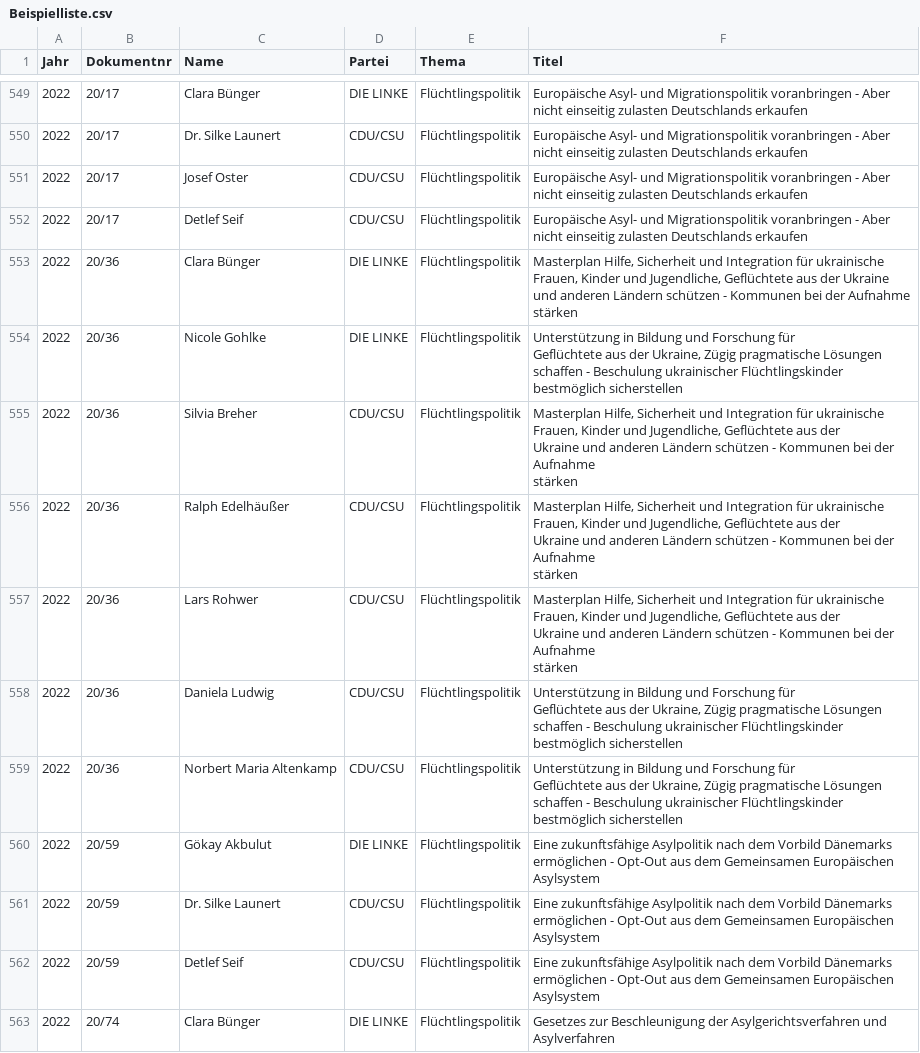
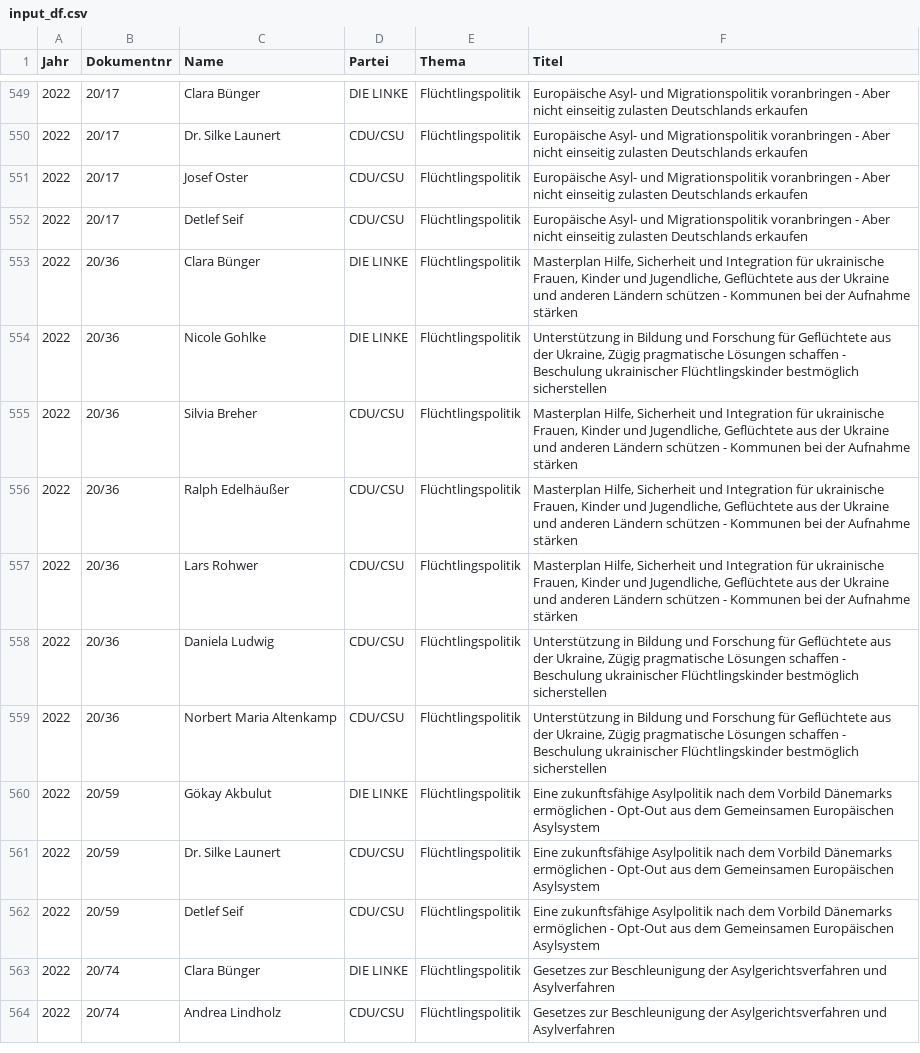
Before and after one commit to anna-hero98/Text-Mining-Web-Analytics, a CSV file: input_df.csv (was Beispielliste.csv), drawn as a sheet; only a part is shown, gaps mark what is left out; the shorter side is filled out with more unchanged rows.

Commit message:
neue Input_csv

```diff
--- a/Beispielliste.csv
+++ b/input_df.csv
@@ -553,20 +553,8 @@
 2022;20/36;Clara Bünger;DIE LINKE;Flüchtlingspolitik;Masterplan Hilfe, Sicherheit und Integration für ukrainische Frauen, Kinder und Jugendliche, Geflüchtete aus der Ukraine und anderen Ländern schützen - Kommunen bei der Aufnahme stärken
-2022;20/36;Nicole Gohlke;DIE LINKE;Flüchtlingspolitik;"Unterstützung in Bildung und Forschung für
-Geflüchtete aus der Ukraine, Zügig pragmatische Lösungen schaffen - Beschulung ukrainischer Flüchtlingskinder
-bestmöglich sicherstellen"
-2022;20/36;Silvia Breher;CDU/CSU;Flüchtlingspolitik;"Masterplan Hilfe, Sicherheit und Integration für ukrainische Frauen, Kinder und Jugendliche, Geflüchtete aus der
-Ukraine und anderen Ländern schützen - Kommunen bei der Aufnahme
-stärken"
-2022;20/36;Ralph Edelhäußer;CDU/CSU;Flüchtlingspolitik;"Masterplan Hilfe, Sicherheit und Integration für ukrainische Frauen, Kinder und Jugendliche, Geflüchtete aus der
-Ukraine und anderen Ländern schützen - Kommunen bei der Aufnahme
-stärken"
-2022;20/36;Lars Rohwer;CDU/CSU;Flüchtlingspolitik;"Masterplan Hilfe, Sicherheit und Integration für ukrainische Frauen, Kinder und Jugendliche, Geflüchtete aus der
-Ukraine und anderen Ländern schützen - Kommunen bei der Aufnahme
-stärken"
-2022;20/36;Daniela Ludwig;CDU/CSU;Flüchtlingspolitik;"Unterstützung in Bildung und Forschung für
-Geflüchtete aus der Ukraine, Zügig pragmatische Lösungen schaffen - Beschulung ukrainischer Flüchtlingskinder
-bestmöglich sicherstellen"
-2022;20/36;Norbert Maria Altenkamp;CDU/CSU;Flüchtlingspolitik;"Unterstützung in Bildung und Forschung für
-Geflüchtete aus der Ukraine, Zügig pragmatische Lösungen schaffen - Beschulung ukrainischer Flüchtlingskinder
-bestmöglich sicherstellen"
+2022;20/36;Nicole Gohlke;DIE LINKE;Flüchtlingspolitik;Unterstützung in Bildung und Forschung für Geflüchtete aus der Ukraine, Zügig pragmatische Lösungen schaffen - Beschulung ukrainischer Flüchtlingskinder bestmöglich sicherstellen
+2022;20/36;Silvia Breher;CDU/CSU;Flüchtlingspolitik;Masterplan Hilfe, Sicherheit und Integration für ukrainische Frauen, Kinder und Jugendliche, Geflüchtete aus der Ukraine und anderen Ländern schützen - Kommunen bei der Aufnahme stärken
+2022;20/36;Ralph Edelhäußer;CDU/CSU;Flüchtlingspolitik;Masterplan Hilfe, Sicherheit und Integration für ukrainische Frauen, Kinder und Jugendliche, Geflüchtete aus der Ukraine und anderen Ländern schützen - Kommunen bei der Aufnahme stärken
+2022;20/36;Lars Rohwer;CDU/CSU;Flüchtlingspolitik;Masterplan Hilfe, Sicherheit und Integration für ukrainische Frauen, Kinder und Jugendliche, Geflüchtete aus der Ukraine und anderen Ländern schützen - Kommunen bei der Aufnahme stärken
+2022;20/36;Daniela Ludwig;CDU/CSU;Flüchtlingspolitik;Unterstützung in Bildung und Forschung für Geflüchtete aus der Ukraine, Zügig pragmatische Lösungen schaffen - Beschulung ukrainischer Flüchtlingskinder bestmöglich sicherstellen
+2022;20/36;Norbert Maria Altenkamp;CDU/CSU;Flüchtlingspolitik;Unterstützung in Bildung und Forschung für Geflüchtete aus der Ukraine, Zügig pragmatische Lösungen schaffen - Beschulung ukrainischer Flüchtlingskinder bestmöglich sicherstellen
 2022;20/59;Gökay Akbulut;DIE LINKE;Flüchtlingspolitik;Eine zukunftsfähige Asylpolitik nach dem Vorbild Dänemarks ermöglichen - Opt-Out aus dem Gemeinsamen Europäischen Asylsystem
```
